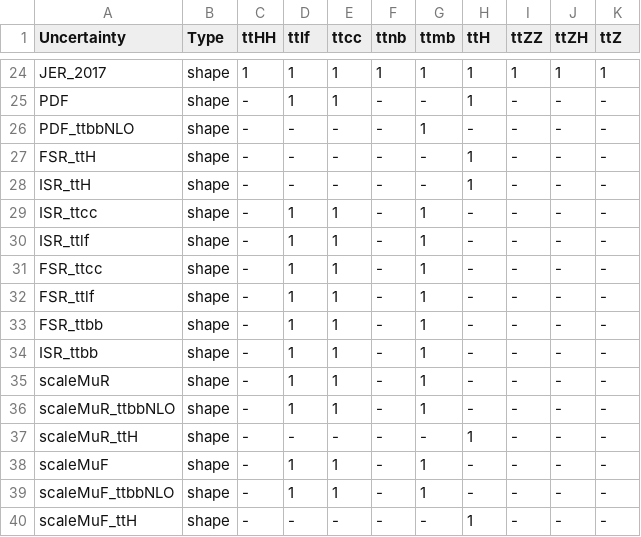
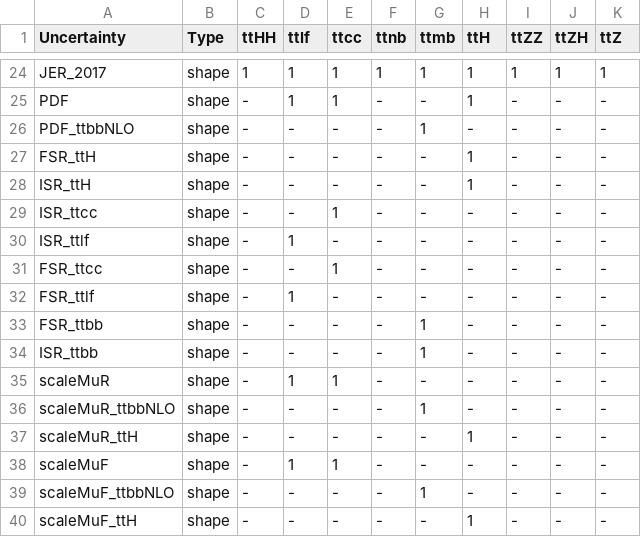
Before and after one commit to wweiphy/TTHHRun2UL_DNN, a CSV file: datacard/datacard_new_sys_2017.csv, drawn as a sheet; only a part is shown, gaps mark what is left out.

```diff
--- a/datacard/datacard_new_sys_2017.csv
+++ b/datacard/datacard_new_sys_2017.csv
@@ -28,13 +28,13 @@ FSR_ttH,shape,-,-,-,-,-,1,-,-,-
 ISR_ttH,shape,-,-,-,-,-,1,-,-,-
-ISR_ttcc,shape,-,1,1,-,1,-,-,-,-
-ISR_ttlf,shape,-,1,1,-,1,-,-,-,-
-FSR_ttcc,shape,-,1,1,-,1,-,-,-,-
-FSR_ttlf,shape,-,1,1,-,1,-,-,-,-
-FSR_ttbb,shape,-,1,1,-,1,-,-,-,-
-ISR_ttbb,shape,-,1,1,-,1,-,-,-,-
-scaleMuR,shape,-,1,1,-,1,-,-,-,-
-scaleMuR_ttbbNLO,shape,-,1,1,-,1,-,-,-,-
+ISR_ttcc,shape,-,-,1,-,-,-,-,-,-
+ISR_ttlf,shape,-,1,-,-,-,-,-,-,-
+FSR_ttcc,shape,-,-,1,-,-,-,-,-,-
+FSR_ttlf,shape,-,1,-,-,-,-,-,-,-
+FSR_ttbb,shape,-,-,-,-,1,-,-,-,-
+ISR_ttbb,shape,-,-,-,-,1,-,-,-,-
+scaleMuR,shape,-,1,1,-,-,-,-,-,-
+scaleMuR_ttbbNLO,shape,-,-,-,-,1,-,-,-,-
 scaleMuR_ttH,shape,-,-,-,-,-,1,-,-,-
-scaleMuF,shape,-,1,1,-,1,-,-,-,-
-scaleMuF_ttbbNLO,shape,-,1,1,-,1,-,-,-,-
+scaleMuF,shape,-,1,1,-,-,-,-,-,-
+scaleMuF_ttbbNLO,shape,-,-,-,-,1,-,-,-,-
 scaleMuF_ttH,shape,-,-,-,-,-,1,-,-,-
```
Also changed, not shown: datacard/datacard_new_sys_2017_rate.csv.
